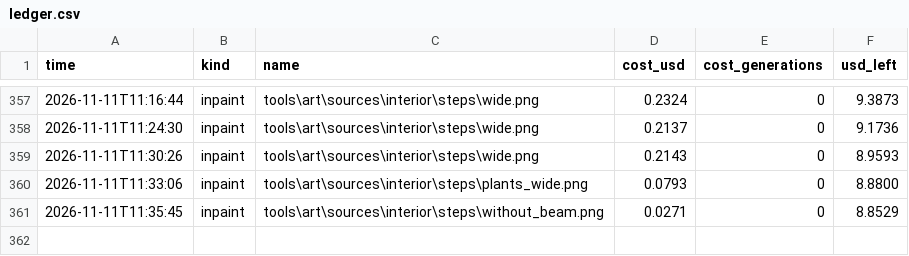
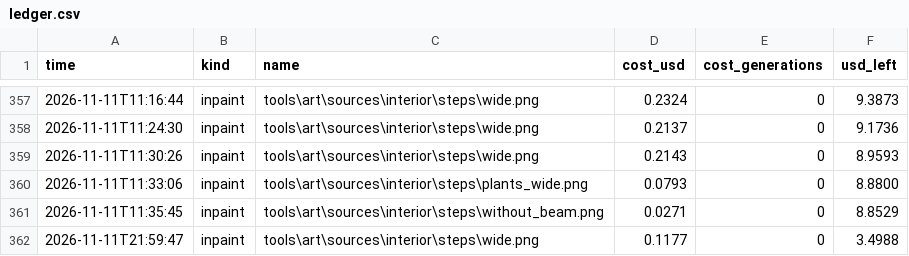
Before and after one commit to Evan260/farmus-maximus, a CSV file: tools/art/ledger.csv, drawn as a sheet; only a part is shown, gaps mark what is left out; the diff names each change by its address in the sheet, - before the commit and + after, or states it on an @@ line.

```diff
--- a/tools/art/ledger.csv
+++ b/tools/art/ledger.csv
+row 362: 2026-11-11T21:59:47 | inpaint | tools\art\sources\interior\steps\wide.png | 0.1177 | 0 | 3.4988
```
Also changed, not shown: 10 other files.
